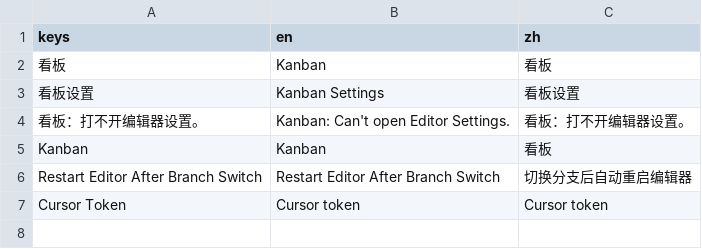
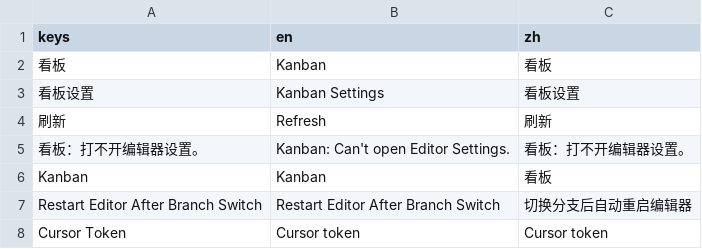
Before and after one commit to EEEEEEEEthan/kingdom2d, a CSV file: addons/godot_github_cursor_kanban/translations/kanban.csv, drawn as a sheet; the diff names each change by its address in the sheet, - before the commit and + after, or states it on an @@ line.

```diff
--- a/addons/godot_github_cursor_kanban/translations/kanban.csv
+++ b/addons/godot_github_cursor_kanban/translations/kanban.csv
+row 4: 刷新 | Refresh | 刷新
```
Also changed, not shown: 2 other files.
